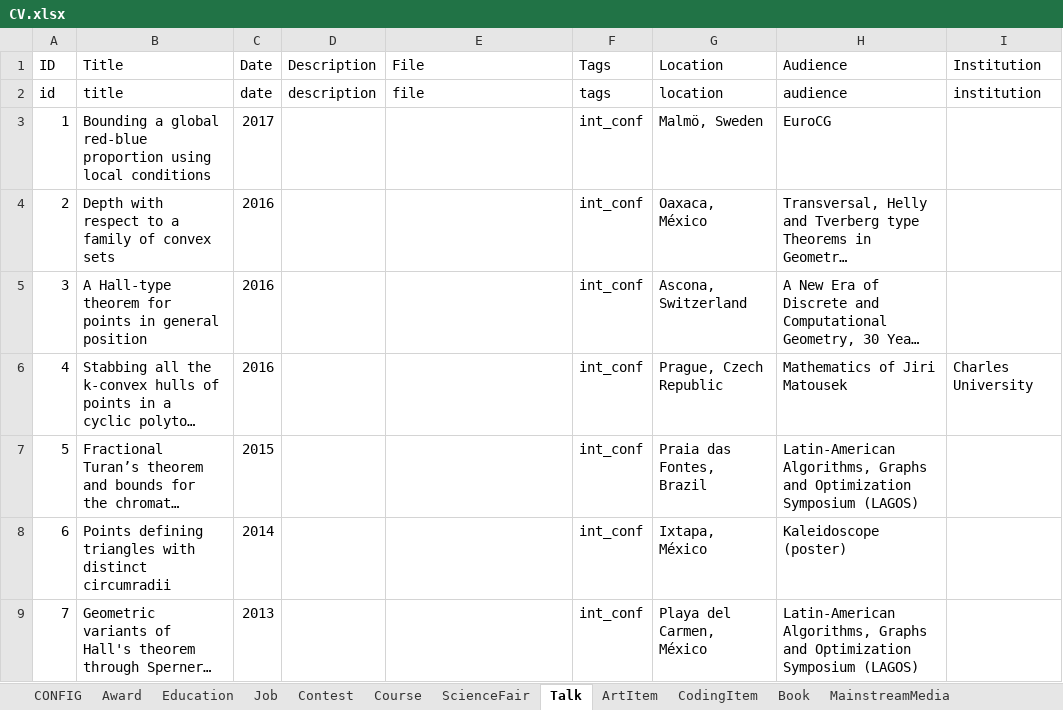
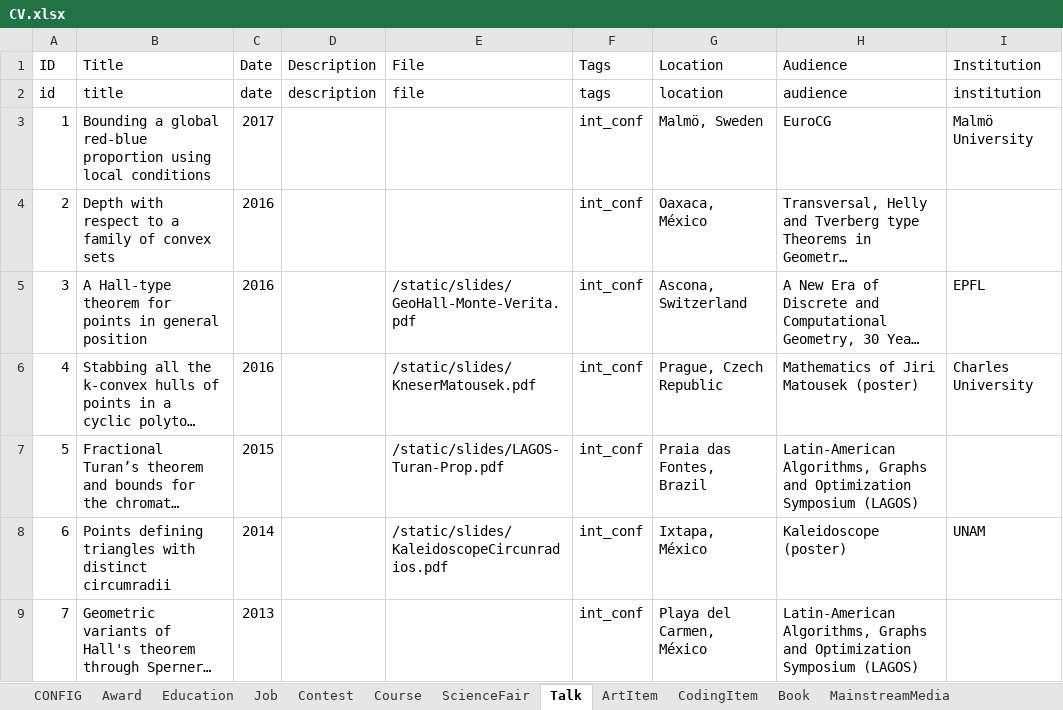
Before and after one commit to leomtz/personalpage, an Excel workbook: data/CV.xlsx, sheet Talk, drawn as a sheet; only a part is shown; long unchanged cells end in …; values as stored, in another font and other column widths than the file's, no borders; the diff covers the shown part only; the diff names each change by its address in the sheet, - before the commit and + after, or states it on an @@ line.

Commit message:
Refinement of various sections to improve the released version
- Now music can show videos, there is an initial version of short stories, most slides have been added, and there should not be dead links
- Added Google Analytics
- New profile pic
- Smaller drawing size
- Included about
- Added email
- Hide some non ready rections

```diff
--- a/data/CV.xlsx (sheet Talk)
+++ b/data/CV.xlsx (sheet Talk)
-I3 (Institution): (empty)
+I3 (Institution): Malmö University
-E5 (File): (empty)
+E5 (File): /static/slides/GeoHall-Monte-Verita.pdf
-I5 (Institution): (empty)
+I5 (Institution): EPFL
-E6 (File): (empty)
+E6 (File): /static/slides/KneserMatousek.pdf
-H6 (Audience): Mathematics of Jiri Matousek
+H6 (Audience): Mathematics of Jiri Matousek (poster)
-E7 (File): (empty)
+E7 (File): /static/slides/LAGOS-Turan-Prop.pdf
-E8 (File): (empty)
+E8 (File): /static/slides/KaleidoscopeCircunradios.pdf
-I8 (Institution): (empty)
+I8 (Institution): UNAM
```
Also changed, not shown: 2 added rows and 11 edited cells elsewhere in this sheet, sheet CodingItem, sheet ScientificPublication, sheet ArtItem, sheet CONFIG, 34 other files.
